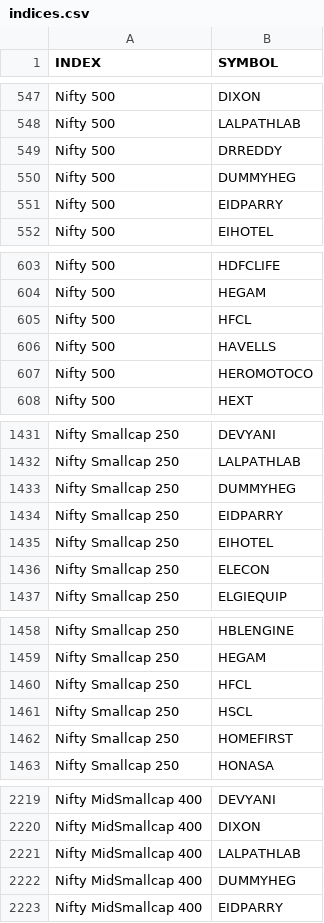
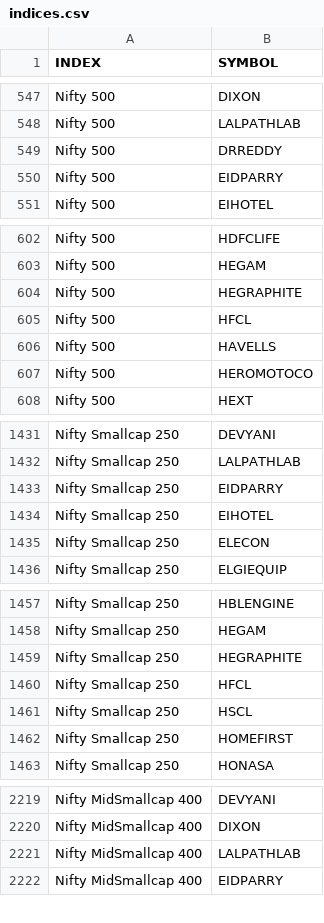
Before and after one commit to boom-ai/SwingEdge, a CSV file: data/indices.csv, drawn as a sheet; only a part is shown, gaps mark what is left out; removed rows and columns are numbered as before the commit, all else as after; the diff covers the shown part only; the diff names each change by its address in the sheet, - before the commit and + after, or states it on an @@ line.

```diff
--- a/data/indices.csv
+++ b/data/indices.csv
-row 550: Nifty 500 | DUMMYHEG
+row 604: Nifty 500 | HEGRAPHITE
-row 1433: Nifty Smallcap 250 | DUMMYHEG
+row 1459: Nifty Smallcap 250 | HEGRAPHITE
-row 2222: Nifty MidSmallcap 400 | DUMMYHEG
```
Also changed, not shown: 2 added rows and 1 removed row elsewhere in this file.
